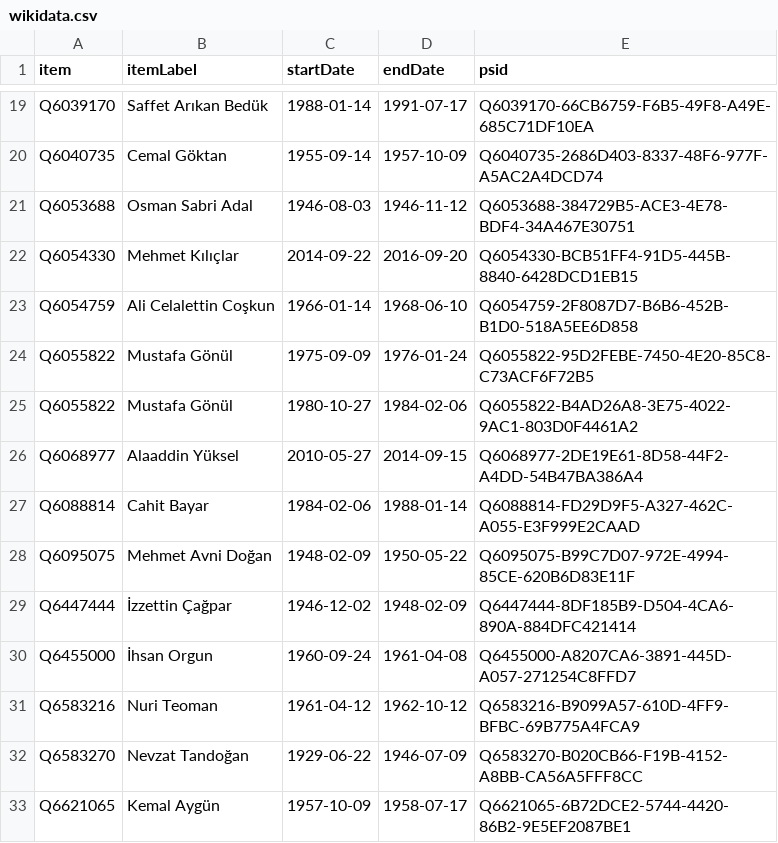
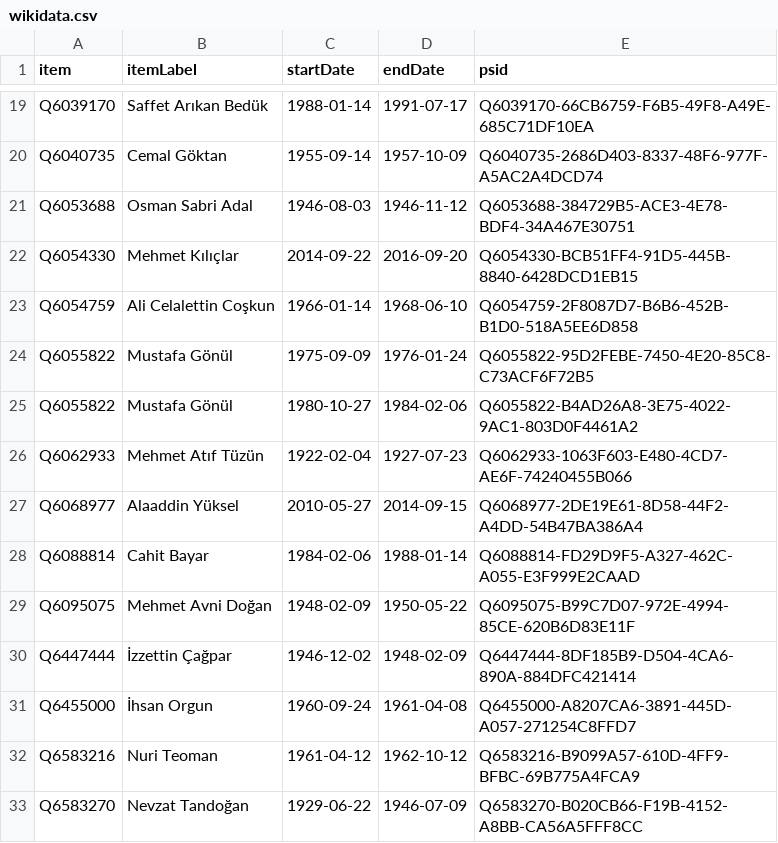
Before and after one commit to every-politician-scrapers/turkey-ministers, a CSV file: sources/ankara-governor-trwiki/wikidata.csv, drawn as a sheet; only a part is shown, gaps mark what is left out; the shorter side is filled out with more unchanged rows; the diff names each change by its address in the sheet, - before the commit and + after, or states it on an @@ line.

Commit message:
Compare external sources to Wikidata

```diff
--- a/sources/ankara-governor-trwiki/wikidata.csv
+++ b/sources/ankara-governor-trwiki/wikidata.csv
+row 26: Q6062933 | Mehmet Atıf Tüzün | 1922-02-04 | 1927-07-23 | Q6062933-1063F603-E480-4CD7-AE6F-74240455B066
```
Also changed, not shown: sources/ankara-governor-trwiki/scraped.csv, sources/cogs-trwiki/diff.csv, 4 other files.
